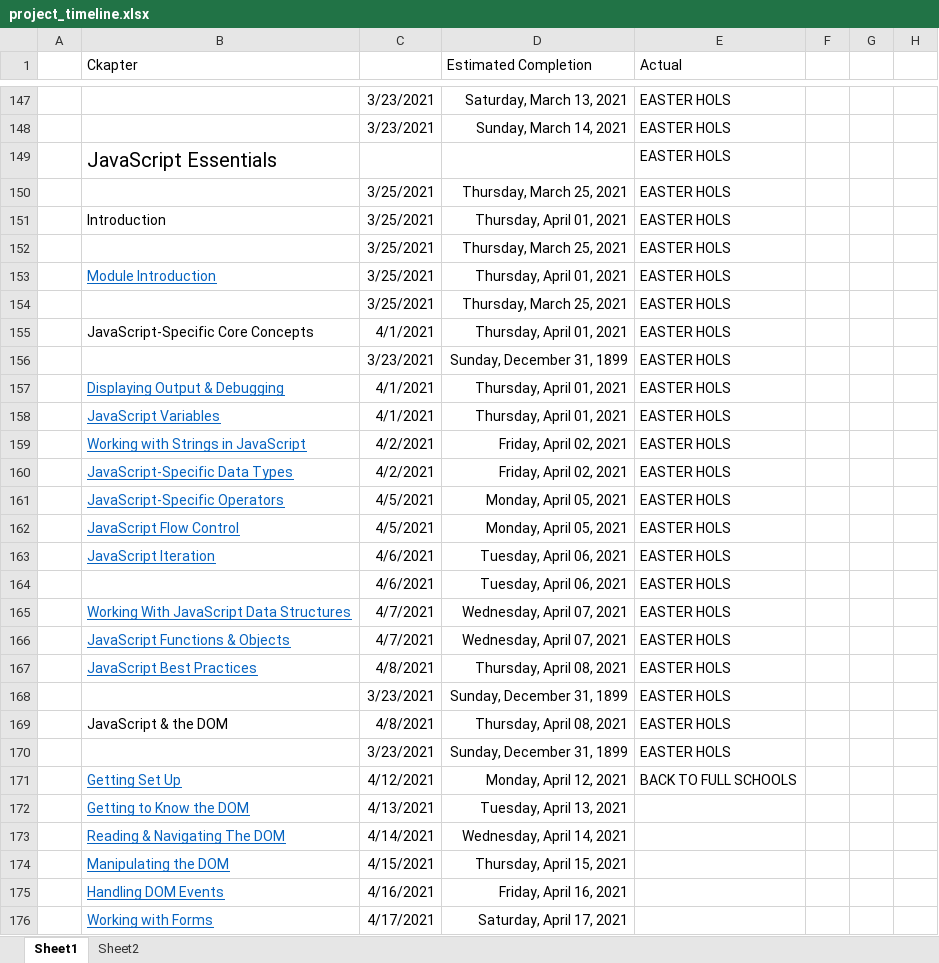
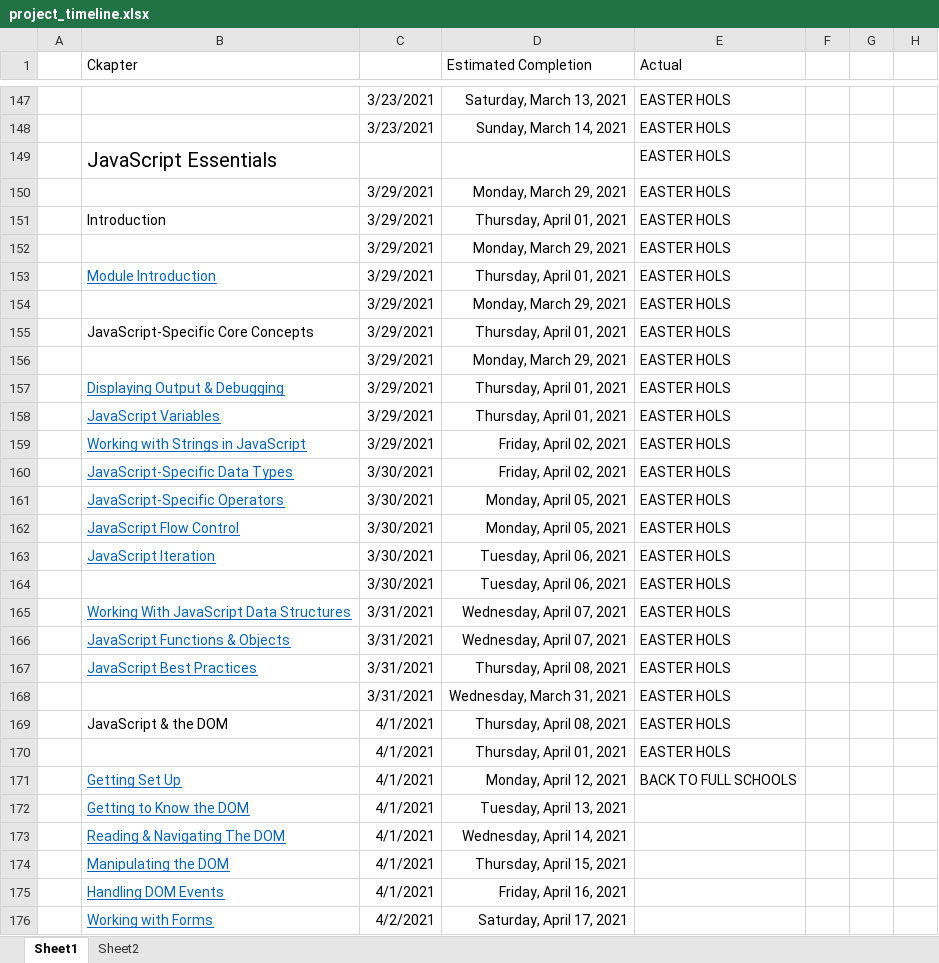
Before and after one commit to coder187/CI, an Excel workbook: project_timeline.xlsx, sheet Sheet1, drawn as a sheet; only a part is shown, gaps mark what is left out; values as stored, in another font and other column widths than the file's, no borders; removed rows and columns are numbered as before the commit, all else as after; the diff covers the shown part only; the diff names each change by its address in the sheet, - before the commit and + after, or states it on an @@ line.

Commit message:
updated project timeline

```diff
--- a/project_timeline.xlsx (sheet Sheet1)
+++ b/project_timeline.xlsx (sheet Sheet1)
-C150:C154: 3/25/2021
+C150:C154: 3/29/2021
-D150 (Estimated Completion): Thursday, March 25, 2021
+D150 (Estimated Completion): Monday, March 29, 2021
-D152 (Estimated Completion): Thursday, March 25, 2021
+D152 (Estimated Completion): Monday, March 29, 2021
-D154 (Estimated Completion): Thursday, March 25, 2021
+D154 (Estimated Completion): Monday, March 29, 2021
-C155: 4/1/2021
+C155: 3/29/2021
-row 156:  |  | 3/23/2021 | Sunday, December 31, 1899 | EASTER HOLS
+row 156:  |  | 3/29/2021 | Monday, March 29, 2021 | EASTER HOLS
-C157:C158: 4/1/2021
+C157:C158: 3/29/2021
-C159: 4/2/2021
+C159: 3/29/2021
-C160: 4/2/2021
+C160: 3/30/2021
-C161:C162: 4/5/2021
+C161:C162: 3/30/2021
-C163:C164: 4/6/2021
+C163:C164: 3/30/2021
-C165:C166: 4/7/2021
+C165:C166: 3/31/2021
-C167: 4/8/2021
+C167: 3/31/2021
-C168: 3/23/2021
+C168: 3/31/2021
-D168 (Estimated Completion): Sunday, December 31, 1899
+D168 (Estimated Completion): Wednesday, March 31, 2021
-C169: 4/8/2021
+C169: 4/1/2021
-C170: 3/23/2021
+C170: 4/1/2021
-D170 (Estimated Completion): Sunday, December 31, 1899
+D170 (Estimated Completion): Thursday, April 01, 2021
-C171: 4/12/2021
+C171: 4/1/2021
-C172: 4/13/2021
+C172: 4/1/2021
-C173: 4/14/2021
+C173: 4/1/2021
-C174: 4/15/2021
+C174: 4/1/2021
-C175: 4/16/2021
+C175: 4/1/2021
-C176: 4/17/2021
+C176: 4/2/2021
```
Also changed, not shown: 2 added rows, 5 removed rows and 21 edited cells elsewhere in this sheet, formulas that keep their value.
